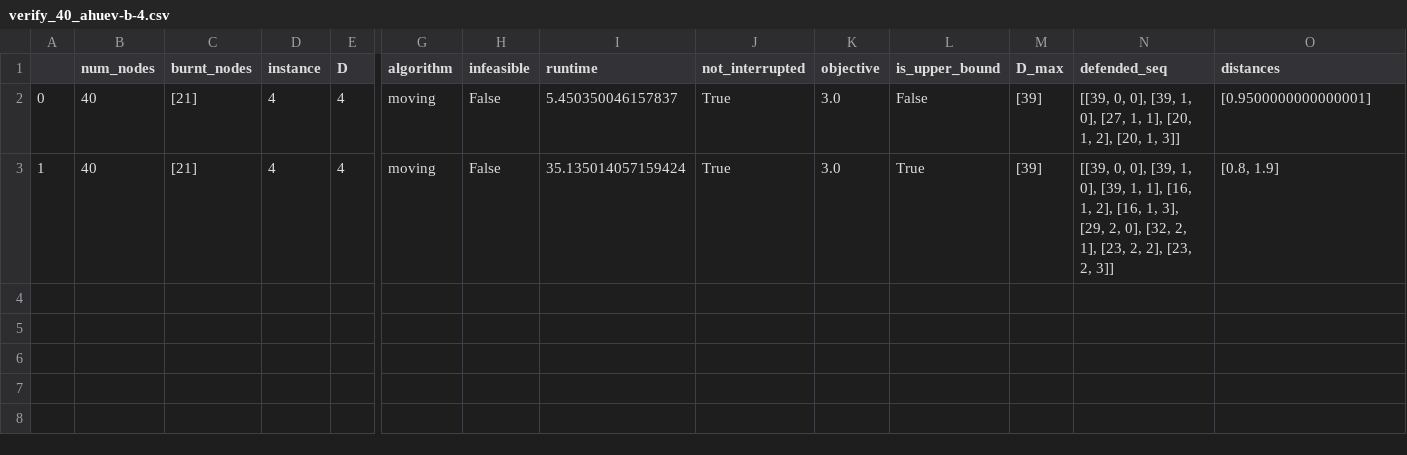
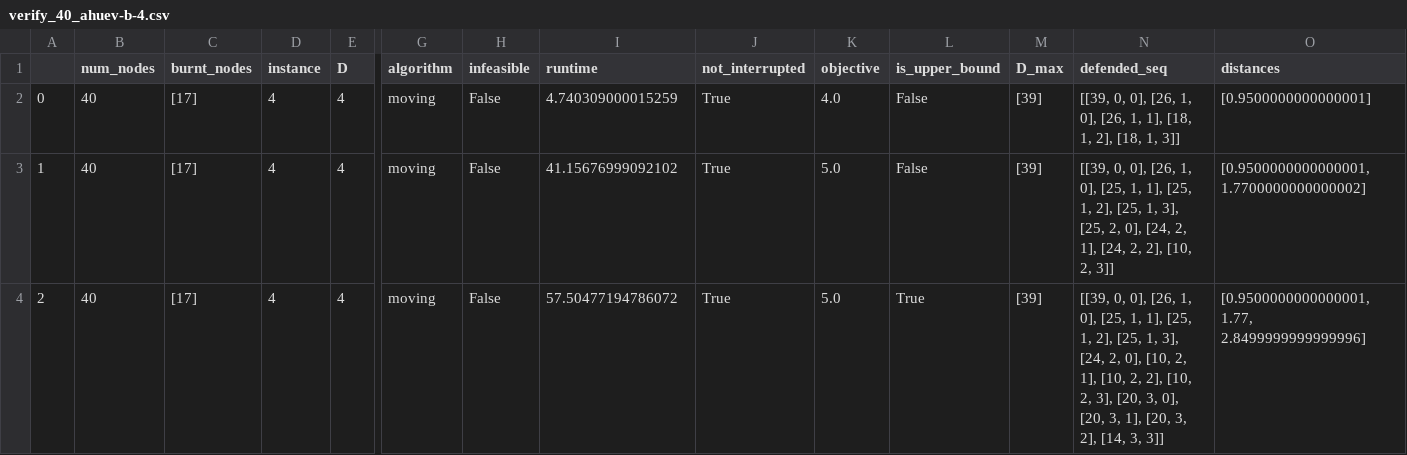
Before and after one commit to BrunoGupa/instance_translator, a CSV file: runs_grid/csv_s/verify_40_ahuev-b-4.csv, drawn as a sheet; only a part is shown, gaps mark what is left out; rows hold the shown columns only; the diff names each change by its address in the sheet, - before the commit and + after, or states it on an @@ line.

```diff
--- a/runs_grid/csv_s/verify_40_ahuev-b-4.csv
+++ b/runs_grid/csv_s/verify_40_ahuev-b-4.csv
-C2:C3 (burnt_nodes): [21]
+C2:C3 (burnt_nodes): [17]
-I2 (runtime): 5.450350046157837
+I2 (runtime): 4.740309000015259
-K2 (objective): 3.0
+K2 (objective): 4.0
-N2 (defended_seq): …0, 0], [39, 1, 0], [27, 1, 1], [20, 1, 2], [20, 1, 3]]
+N2 (defended_seq): …0, 0], [26, 1, 0], [26, 1, 1], [18, 1, 2], [18, 1, 3]]
-I3 (runtime): 35.135014057159424
+I3 (runtime): 41.15676999092102
-K3 (objective): 3.0
+K3 (objective): 5.0
-L3 (is_upper_bound): True
+L3 (is_upper_bound): False
-N3 (defended_seq): …0, 0], [39, 1, 0], [39, 1, 1], [16, 1, 2], [16, 1, 3], [29, 2, 0], [32, 2, 1], [23, 2, 2], [23, 2, 3]]
+N3 (defended_seq): …0, 0], [26, 1, 0], [25, 1, 1], [25, 1, 2], [25, 1, 3], [25, 2, 0], [24, 2, 1], [24, 2, 2], [10, 2, 3]]
-O3 (distances): [0.8, 1.9]
+O3 (distances): [0.9500000000000001, 1.7700000000000002]
+row 4: 2 | 40 | [17] | 4 | 4 | moving | False | 57.50477194786072 | True | 5.0 | True | [39] | [[39, 0, 0], [26, 1, 0], [25, 1, 1], [25, 1, 2], [25, 1, 3], [24, 2, 0], [10, 2, 1], [10, 2, 2], [10, 2, 3], [20, 3, 0], [20, 3, 1], [20, 3, 2], [14, 3, 3]] | [0.9500000000000001, 1.77, 2.8499999999999996]
```
Also changed, not shown: runs_grid/csv_s/verify_40_ahuev-b-2.csv, runs_grid/csv_s/verify_40_ahuev-b-3.csv, 13 other files.
